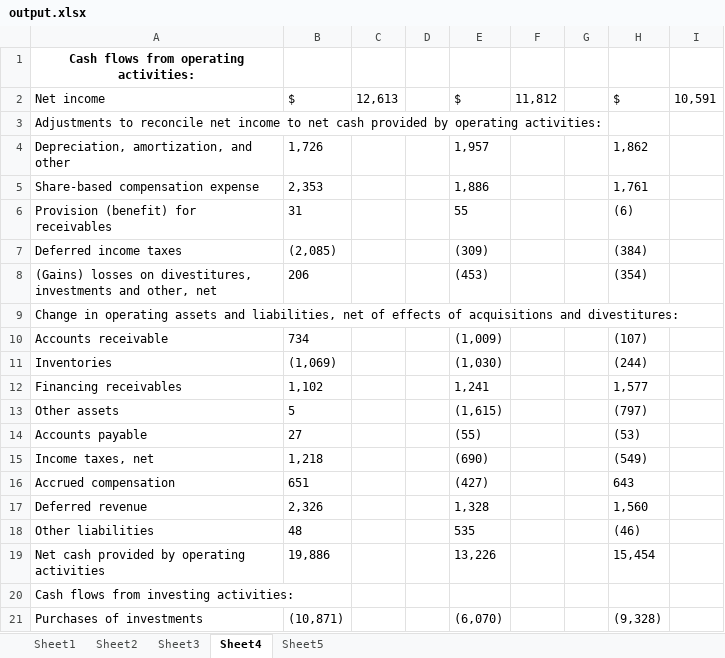
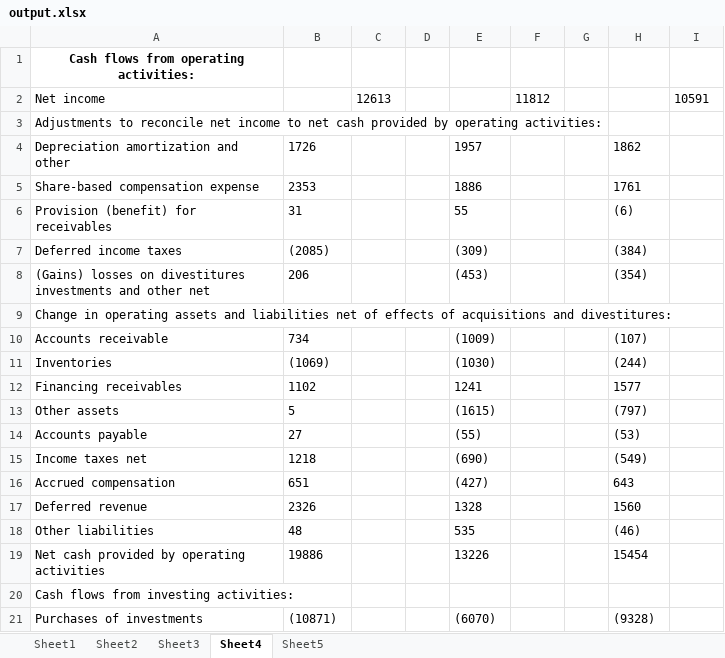
Before and after one commit to VighneshVejandla/AI_Based_Interactive, an Excel workbook: data/output/output.xlsx, sheet Sheet4, drawn as a sheet; only a part is shown; values as stored, in another font and other column widths than the file's, no borders; removed rows and columns are numbered as before the commit, all else as after; the diff covers the shown part only; the diff names each change by its address in the sheet, - before the commit and + after, or states it on an @@ line.

```diff
--- a/data/output/output.xlsx (sheet Sheet4)
+++ b/data/output/output.xlsx (sheet Sheet4)
-B2: $
+B2: (empty)
-C2: 12,613
+C2: 12613
-E2: $
+E2: (empty)
-F2: 11,812
+F2: 11812
-H2: $
+H2: (empty)
-I2: 10,591
+I2: 10591
-row 4: Depreciation, amortization, and other | 1,726 |  |  | 1,957 |  |  | 1,862
+row 4: Depreciation amortization and other | 1726 |  |  | 1957 |  |  | 1862
-B5: 2,353
+B5: 2353
-E5: 1,886
+E5: 1886
-H5: 1,761
+H5: 1761
-B7: (2,085)
+B7: (2085)
-A8: …losses on divestitures, investments and other, net
+A8: …losses on divestitures investments and other net
-A9: …assets and liabilities, net of…
+A9: …assets and liabilities net of…
-E10: (1,009)
+E10: (1009)
-B11: (1,069)
+B11: (1069)
-E11: (1,030)
+E11: (1030)
-B12: 1,102
+B12: 1102
-E12: 1,241
+E12: 1241
-H12: 1,577
+H12: 1577
-E13: (1,615)
+E13: (1615)
-A15: Income taxes, net
+A15: Income taxes net
-B15: 1,218
+B15: 1218
-B17: 2,326
+B17: 2326
-E17: 1,328
+E17: 1328
-H17: 1,560
+H17: 1560
-B19: 19,886
+B19: 19886
-E19: 13,226
+E19: 13226
-H19: 15,454
+H19: 15454
-B21: (10,871)
+B21: (10871)
-E21: (6,070)
+E21: (6070)
-H21: (9,328)
+H21: (9328)
```
Also changed, not shown: 4 added rows, 4 removed rows and 28 edited cells elsewhere in this sheet, sheet Sheet2, sheet Sheet1, sheet Sheet5, sheet Sheet3, 4 other files.
